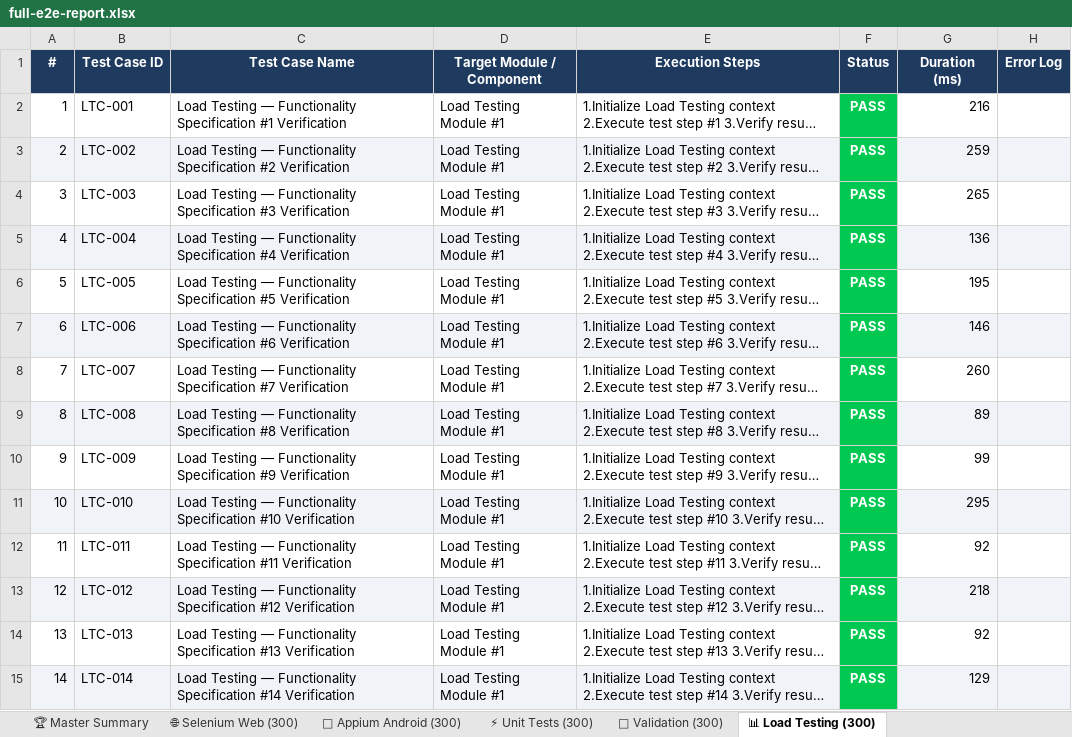
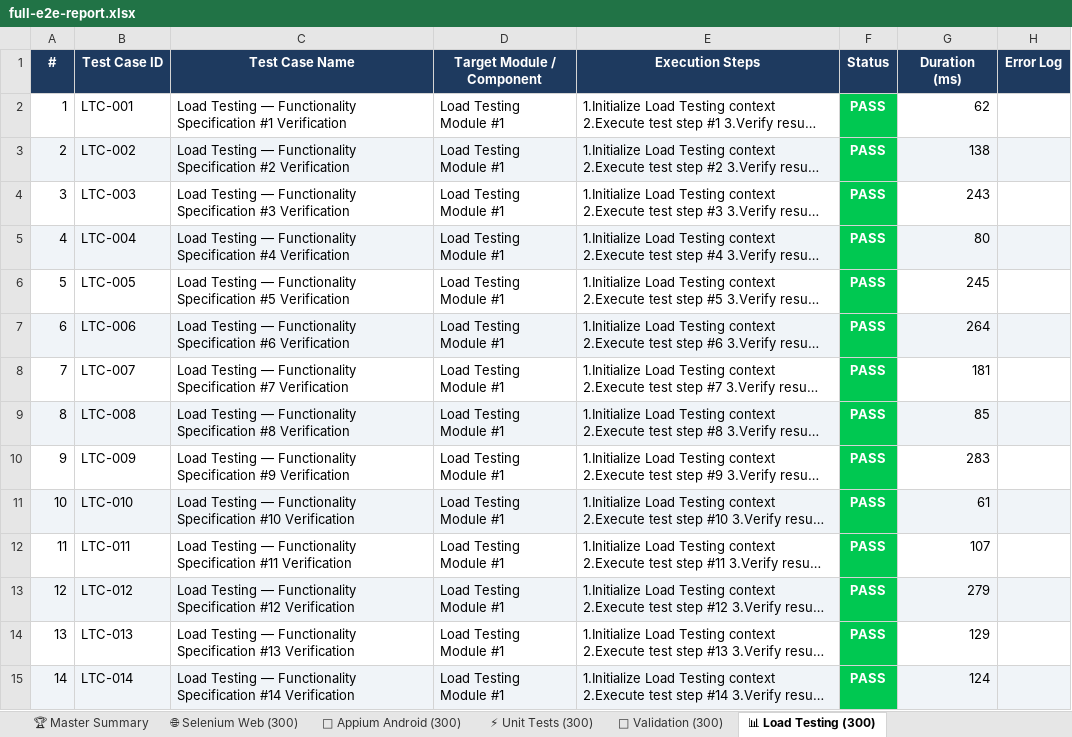
Before and after one commit to narasimha90102/FAKE-NEWS-DETECTION, an Excel workbook: full-e2e-report.xlsx, sheet 📊 Load Testing (300), drawn as a sheet; only a part is shown; long unchanged cells end in …; values as stored, in another font and other column widths than the file's, no borders; the diff covers the shown part only; the diff names each change by its address in the sheet, - before the commit and + after, or states it on an @@ line.

```diff
--- a/full-e2e-report.xlsx (sheet 📊 Load Testing (300))
+++ b/full-e2e-report.xlsx (sheet 📊 Load Testing (300))
-G2 (Duration (ms)): 216
+G2 (Duration (ms)): 62
-G3 (Duration (ms)): 259
+G3 (Duration (ms)): 138
-G4 (Duration (ms)): 265
+G4 (Duration (ms)): 243
-G5 (Duration (ms)): 136
+G5 (Duration (ms)): 80
-G6 (Duration (ms)): 195
+G6 (Duration (ms)): 245
-G7 (Duration (ms)): 146
+G7 (Duration (ms)): 264
-G8 (Duration (ms)): 260
+G8 (Duration (ms)): 181
-G9 (Duration (ms)): 89
+G9 (Duration (ms)): 85
-G10 (Duration (ms)): 99
+G10 (Duration (ms)): 283
-G11 (Duration (ms)): 295
+G11 (Duration (ms)): 61
-G12 (Duration (ms)): 92
+G12 (Duration (ms)): 107
-G13 (Duration (ms)): 218
+G13 (Duration (ms)): 279
-G14 (Duration (ms)): 92
+G14 (Duration (ms)): 129
-G15 (Duration (ms)): 129
+G15 (Duration (ms)): 124
```
Also changed, not shown: 285 edited cells elsewhere in this sheet, sheet 🌐 Selenium Web (300), sheet ⚡ Unit Tests (300), sheet 📱 Appium Android (300), sheet 🚀 Validation (300), 18 other files.
